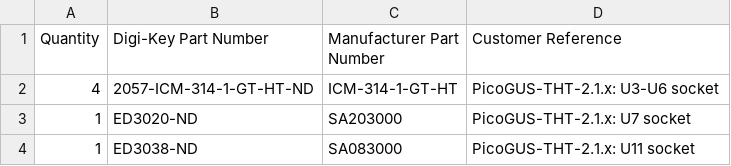
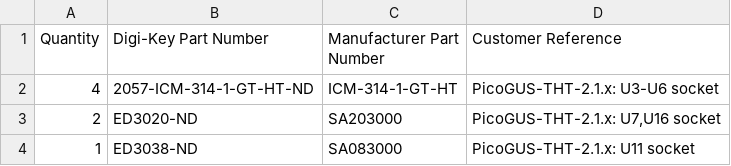
Before and after one commit to waagbo/picogus-tht, a CSV file: hw-tht-v2.1/docs/BOM-THT-digikey-optional.csv, drawn as a sheet.

```diff
--- a/hw-tht-v2.1/docs/BOM-THT-digikey-optional.csv
+++ b/hw-tht-v2.1/docs/BOM-THT-digikey-optional.csv
@@ -2,3 +2,3 @@ Quantity,Digi-Key Part Number,Manufacturer Part Number,Customer Reference
 4,2057-ICM-314-1-GT-HT-ND,ICM-314-1-GT-HT,PicoGUS-THT-2.1.x: U3-U6 socket
-1,ED3020-ND,SA203000,PicoGUS-THT-2.1.x: U7 socket
+2,ED3020-ND,SA203000,"PicoGUS-THT-2.1.x: U7,U16 socket"
 1,ED3038-ND,SA083000,PicoGUS-THT-2.1.x: U11 socket
```
Also changed, not shown: hw-tht-v2.1/docs/BOM-THT-digikey.csv, hw-tht-v2.1/docs/BOM-THT-lcsc-order.csv, 14 other files.
